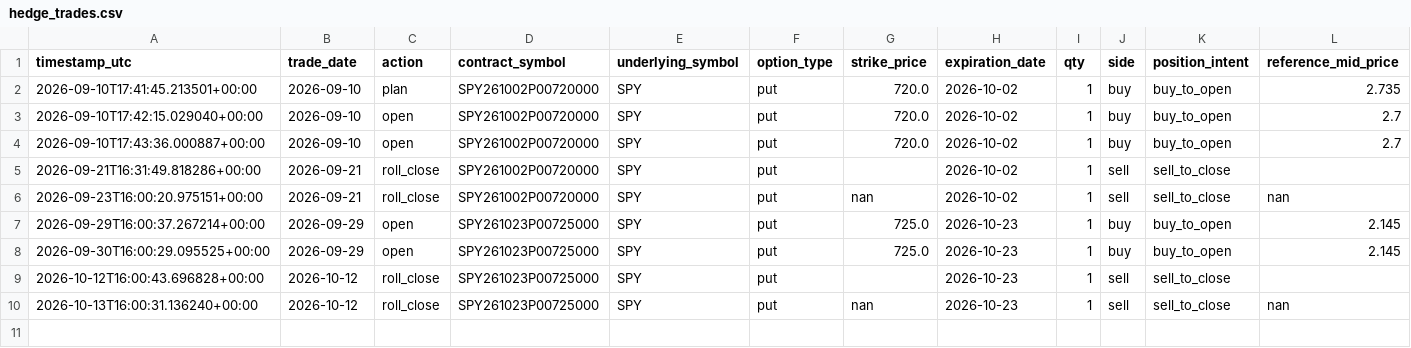
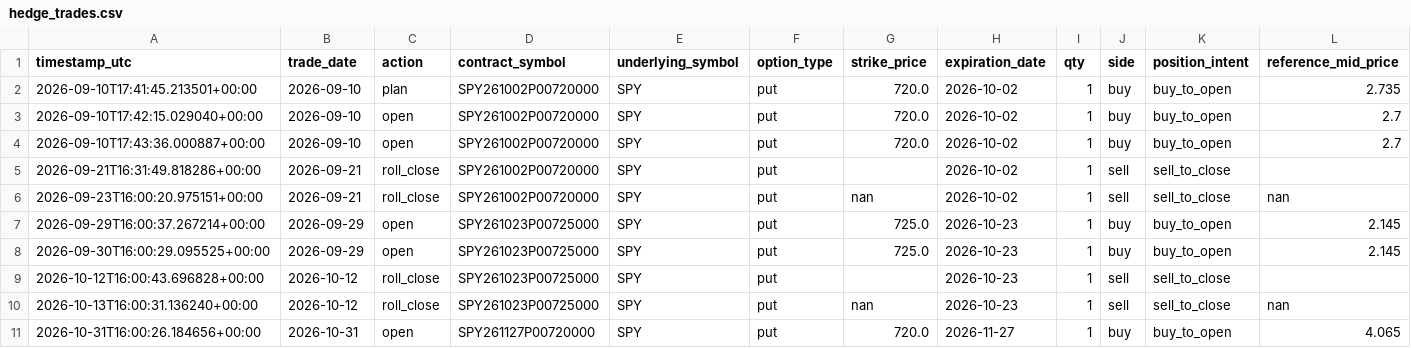
Before and after one commit to HarshitK2814/quantitative-trading-research, a CSV file: portfolio/hedge_trades.csv, drawn as a sheet; only a part is shown; rows hold the shown columns only; the diff names each change by its address in the sheet, - before the commit and + after, or states it on an @@ line.

```diff
--- a/portfolio/hedge_trades.csv
+++ b/portfolio/hedge_trades.csv
+row 11: 2026-10-31T16:00:26.184656+00:00 | 2026-10-31 | open | SPY261127P00720000 | SPY | put | 720.0 | 2026-11-27 | 1 | buy | buy_to_open | 4.065
```
Also changed, not shown: portfolio/daily_snapshot.csv, portfolio/trades.csv, 1 other file.
